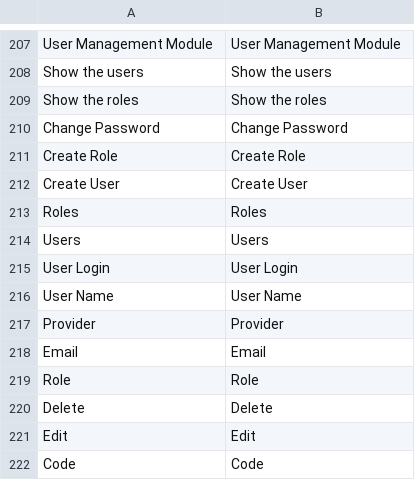
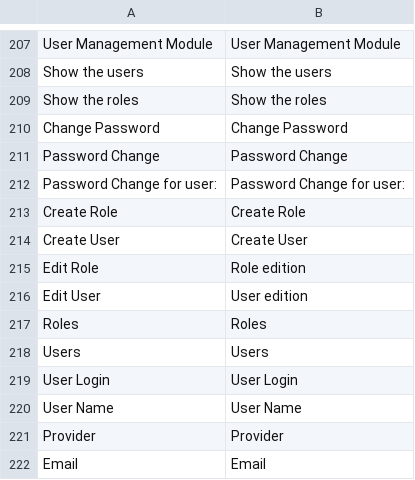
Before and after one commit to IGNBPesty/ogam, a CSV file: website/htdocs/ogam/application/lang/en.csv, drawn as a sheet; only a part is shown, gaps mark what is left out; the shorter side is filled out with more unchanged rows; the diff names each change by its address in the sheet, - before the commit and + after, or states it on an @@ line.

```diff
--- a/website/htdocs/ogam/application/lang/en.csv
+++ b/website/htdocs/ogam/application/lang/en.csv
+row 211: Password Change | Password Change
+row 212: Password Change for user: | Password Change for user:
+row 215: Edit Role | Role edition
+row 216: Edit User | User edition
```
Also changed, not shown: website/htdocs/ogam/application/lang/fr.csv, 2 other files.
